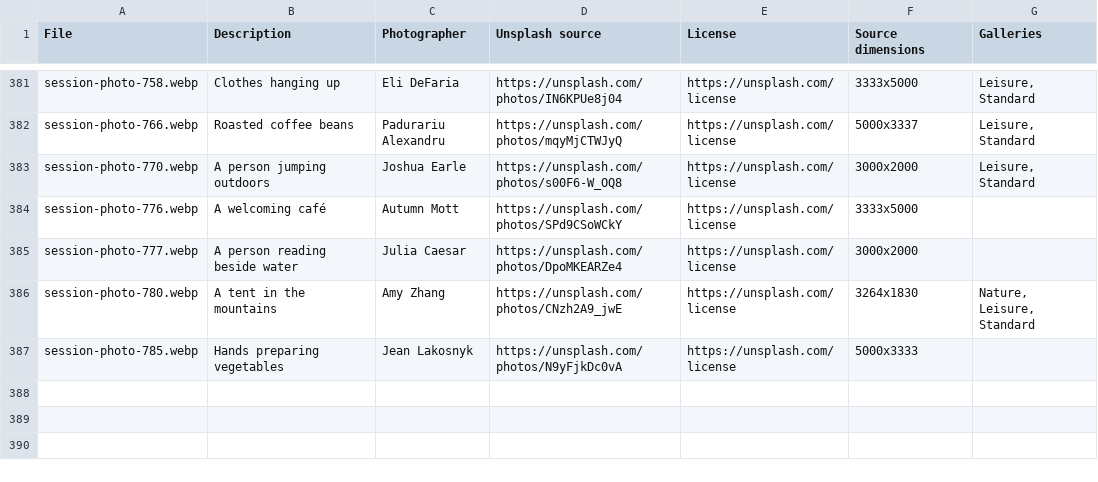
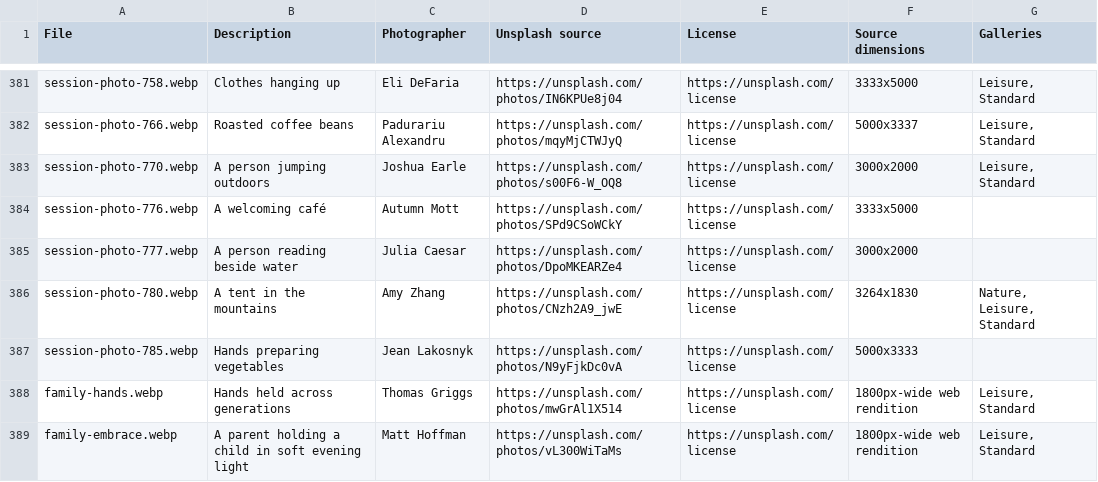
Before and after one commit to tom-degay/tube-alloys, a CSV file: case-studies/media/image-insight-grid/session-photo-credits.csv, drawn as a sheet; only a part is shown, gaps mark what is left out; the diff names each change by its address in the sheet, - before the commit and + after, or states it on an @@ line.

Commit message:
Refine focus navigation and mobile session prompts; add family photography

```diff
--- a/case-studies/media/image-insight-grid/session-photo-credits.csv
+++ b/case-studies/media/image-insight-grid/session-photo-credits.csv
+row 388: family-hands.webp | Hands held across generations | Thomas Griggs | https://unsplash.com/photos/mwGrAl1X514 | https://unsplash.com/license | 1800px-wide web rendition | Leisure, Standard
+row 389: family-embrace.webp | A parent holding a child in soft evening light | Matt Hoffman | https://unsplash.com/photos/vL300WiTaMs | https://unsplash.com/license | 1800px-wide web rendition | Leisure, Standard
```
Also changed, not shown: 9 other files.
